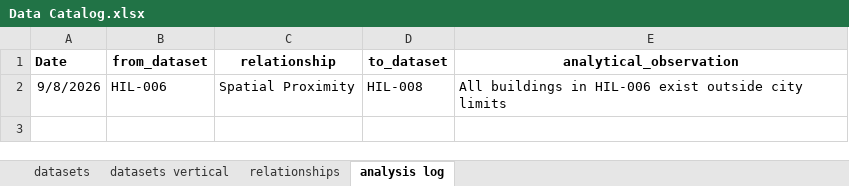
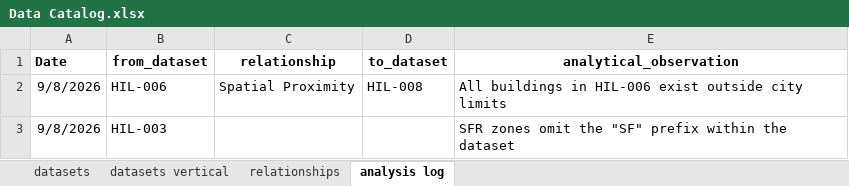
Before and after one commit to Masyczek/hillsborogis, an Excel workbook: Data Catalog.xlsx, sheet analysis log, drawn as a sheet; values as stored, in another font and other column widths than the file's, no borders; the diff names each change by its address in the sheet, - before the commit and + after, or states it on an @@ line.

Commit message:
updated data catalog

```diff
--- a/Data Catalog.xlsx (sheet analysis log)
+++ b/Data Catalog.xlsx (sheet analysis log)
+row 3: 9/8/2026 | HIL-003 |  |  | SFR zones omit the "SF" prefix within the dataset
```
Also changed, not shown: 2 other files.
